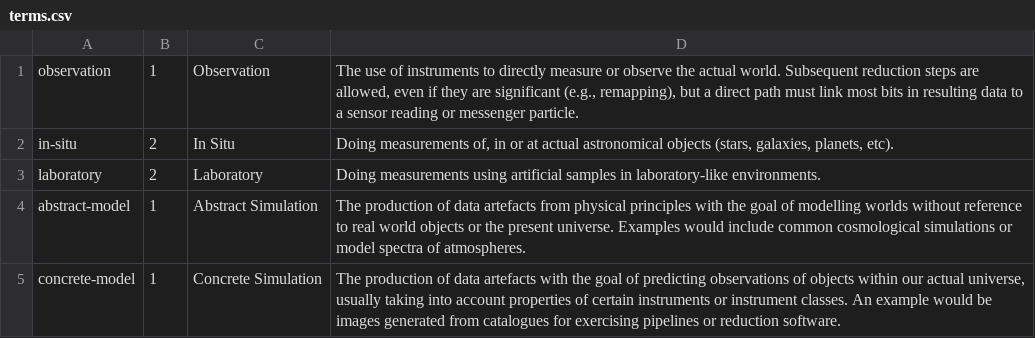
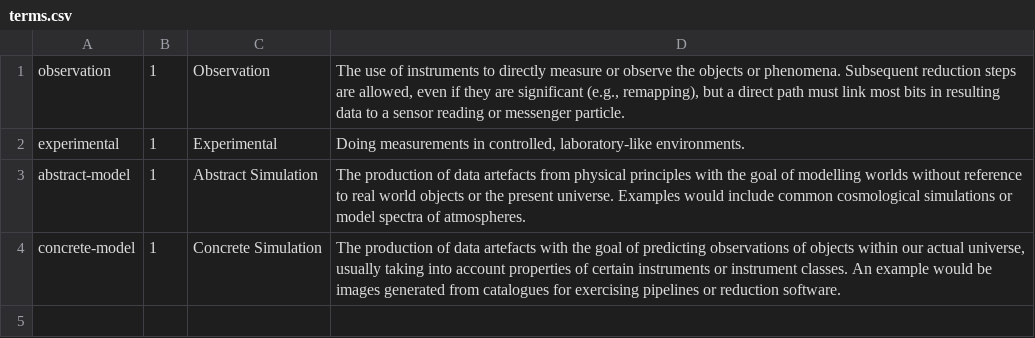
Before and after one commit to ivoa-std/Vocabularies, a CSV file: data-source/terms.csv, drawn as a sheet.

Commit message:
data-source: Laboratory no longer is narrower than observation.
Some additional refinements proposed by Stéphane in a mail
to semantics Wed, 16 Sep 2026 13:53:16 +0200

```diff
--- a/data-source/terms.csv
+++ b/data-source/terms.csv
@@ -1,4 +1,3 @@
-observation;1;Observation;The use of instruments to directly measure or observe the actual world.  Subsequent reduction steps are allowed, even if they are significant (e.g., remapping), but a direct path must link most bits in resulting data to a sensor reading or messenger particle.
-in-situ;2;In Situ;Doing measurements of, in or at actual astronomical objects (stars, galaxies, planets, etc).
-laboratory;2;Laboratory;Doing measurements using artificial samples in laboratory-like environments.
+observation;1;Observation;The use of instruments to directly measure or observe the objects or phenomena.  Subsequent reduction steps are allowed, even if they are significant (e.g., remapping), but a direct path must link most bits in resulting data to a sensor reading or messenger particle.
+experimental;1;Experimental;Doing measurements in controlled, laboratory-like environments.
 abstract-model;1;Abstract Simulation;The production of data artefacts from physical principles with the goal of modelling worlds without reference to real world objects or the present universe.  Examples would include common cosmological simulations or model spectra of atmospheres.
```
Also changed, not shown: 1 other file.
